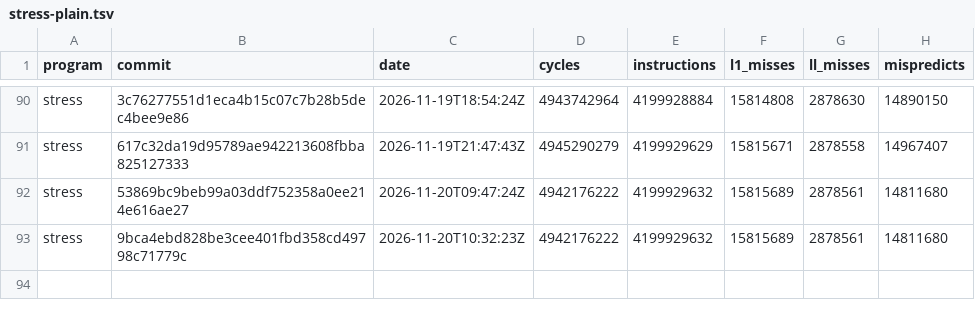
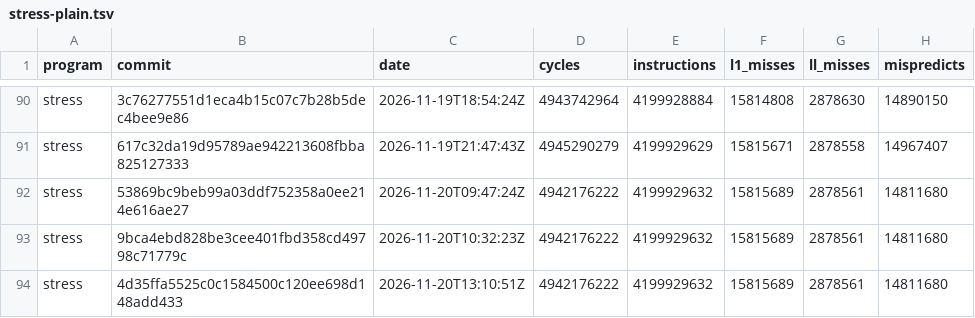
Before and after one commit to zane-lang/compiler, a TSV file: stress-plain.tsv, drawn as a sheet; only a part is shown, gaps mark what is left out; the diff names each change by its address in the sheet, - before the commit and + after, or states it on an @@ line.

```diff
--- a/stress-plain.tsv
+++ b/stress-plain.tsv
+row 94: stress | 4d35ffa5525c0c1584500c120ee698d148add433 | 2026-11-20T13:10:51Z | 4942176222 | 4199929632 | 15815689 | 2878561 | 14811680
```
Also changed, not shown: latest.tsv, stress-tiered.tsv, 1 other file.
